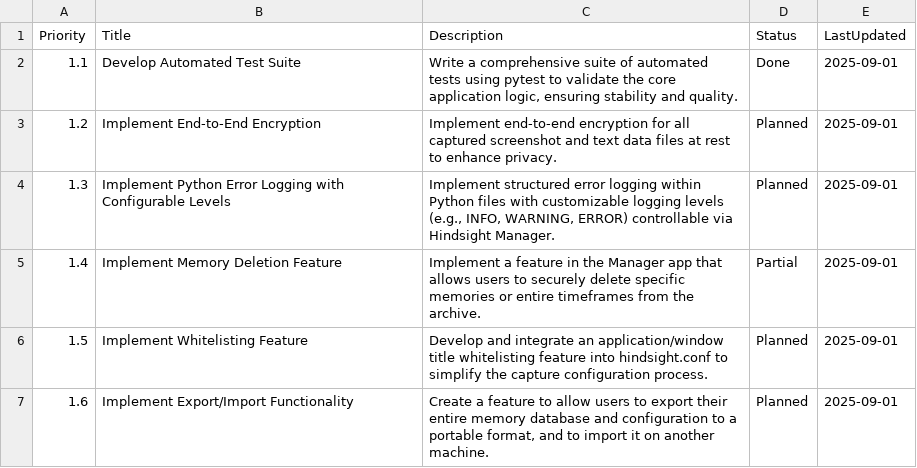
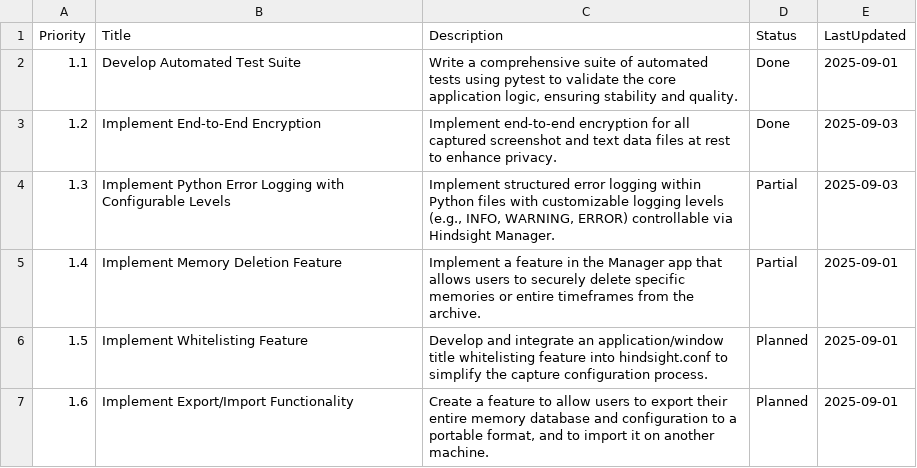
Before and after one commit to Gbear17/Hindsight-Recall, a CSV file: to-do/hindsight_to-do.csv, drawn as a sheet; only a part is shown.

Commit message:
to-do: update statuses for implemented features (encryption, keymgr recovery, tests)

```diff
--- a/to-do/hindsight_to-do.csv
+++ b/to-do/hindsight_to-do.csv
@@ -2,4 +2,4 @@ Priority,Title,Description,Status,LastUpdated
 1.1,Develop Automated Test Suite,"Write a comprehensive suite of automated tests using pytest to validate the core application logic, ensuring stability and quality.",Done,2025-09-01
-1.2,Implement End-to-End Encryption,"Implement end-to-end encryption for all captured screenshot and text data files at rest to enhance privacy.",Planned,2025-09-01
-1.3,Implement Python Error Logging with Configurable Levels,"Implement structured error logging within Python files with customizable logging levels (e.g., INFO, WARNING, ERROR) controllable via Hindsight Manager.",Planned,2025-09-01
+1.2,Implement End-to-End Encryption,"Implement end-to-end encryption for all captured screenshot and text data files at rest to enhance privacy.",Done,2025-09-03
+1.3,Implement Python Error Logging with Configurable Levels,"Implement structured error logging within Python files with customizable logging levels (e.g., INFO, WARNING, ERROR) controllable via Hindsight Manager.",Partial,2025-09-03
 1.4,Implement Memory Deletion Feature,"Implement a feature in the Manager app that allows users to securely delete specific memories or entire timeframes from the archive.",Partial,2025-09-01
```
Also changed, not shown: to-do/security-to-do.csv.
